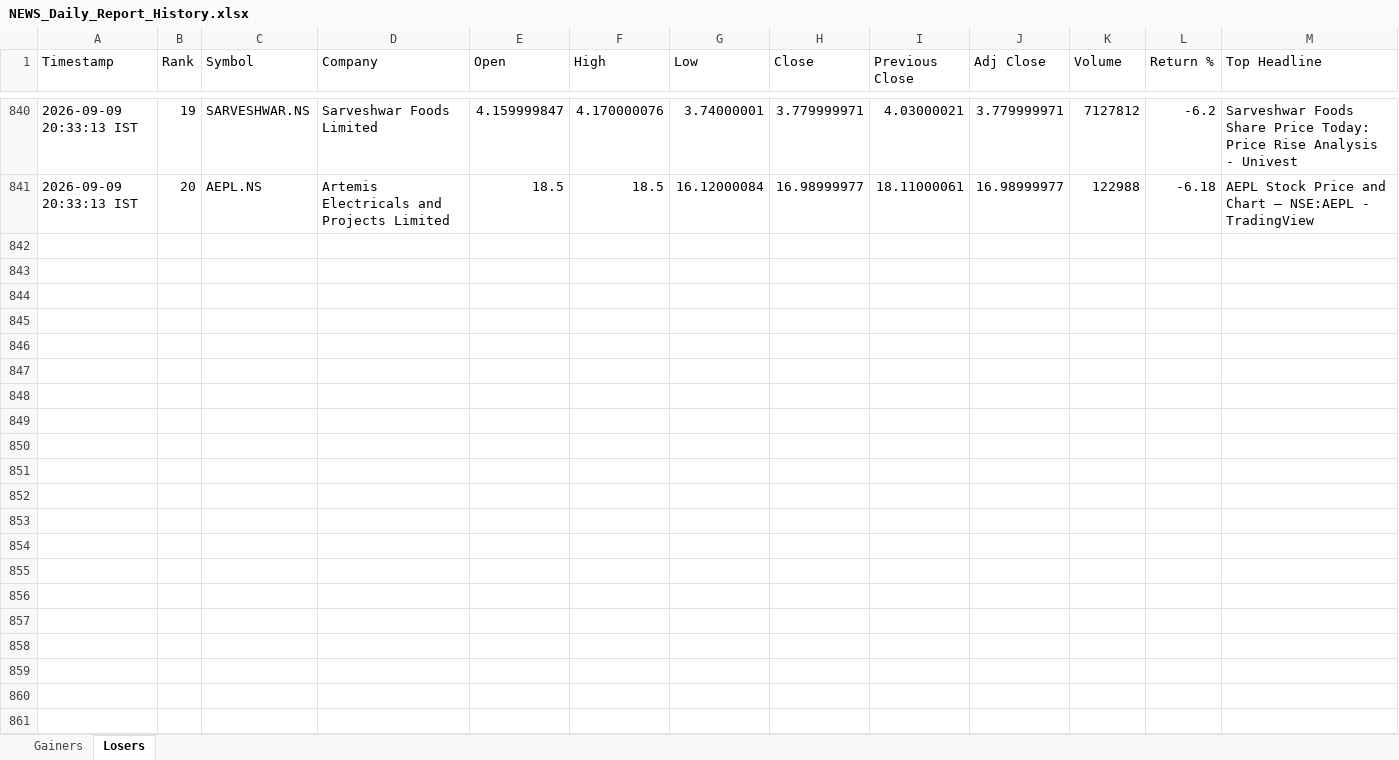
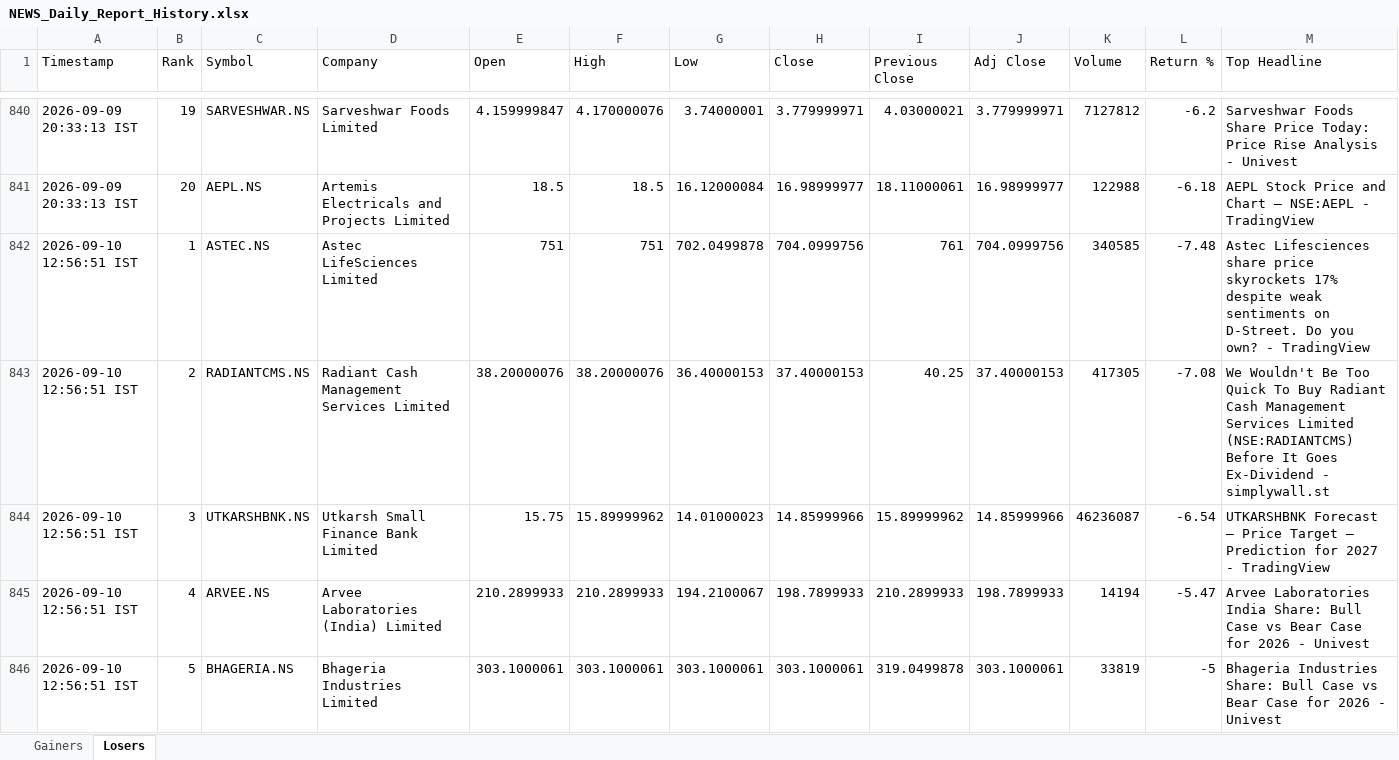
Before and after one commit to PavanSaiNekkala/News_Dividend_Fetcher, an Excel workbook: NEWS_Daily_Report/output/history/NEWS_Daily_Report_History.xlsx, sheet Losers, drawn as a sheet; only a part is shown, gaps mark what is left out; values as stored, in another font and other column widths than the file's, no borders; rows hold the shown columns only; the diff covers the shown part only; the diff names each change by its address in the sheet, - before the commit and + after, or states it on an @@ line.

```diff
--- a/NEWS_Daily_Report/output/history/NEWS_Daily_Report_History.xlsx (sheet Losers)
+++ b/NEWS_Daily_Report/output/history/NEWS_Daily_Report_History.xlsx (sheet Losers)
+row 842: 2026-09-10 12:56:51 IST | 1 | ASTEC.NS | Astec LifeSciences Limited | 751 | 751 | 702.0499878 | 704.0999756 | 761 | 704.0999756 | 340585 | -7.48 | Astec Lifesciences share price skyrockets 17% despite weak sentiments on D-Street. Do you own? - TradingView
+row 843: 2026-09-10 12:56:51 IST | 2 | RADIANTCMS.NS | Radiant Cash Management Services Limited | 38.20000076 | 38.20000076 | 36.40000153 | 37.40000153 | 40.25 | 37.40000153 | 417305 | -7.08 | We Wouldn't Be Too Quick To Buy Radiant Cash Management Services Limited (NSE:RADIANTCMS) Before It Goes Ex-Dividend - simplywall.st
+row 844: 2026-09-10 12:56:51 IST | 3 | UTKARSHBNK.NS | Utkarsh Small Finance Bank Limited | 15.75 | 15.89999962 | 14.01000023 | 14.85999966 | 15.89999962 | 14.85999966 | 46236087 | -6.54 | UTKARSHBNK Forecast — Price Target — Prediction for 2027 - TradingView
+row 845: 2026-09-10 12:56:51 IST | 4 | ARVEE.NS | Arvee Laboratories (India) Limited | 210.2899933 | 210.2899933 | 194.2100067 | 198.7899933 | 210.2899933 | 198.7899933 | 14194 | -5.47 | Arvee Laboratories India Share: Bull Case vs Bear Case for 2026 - Univest
+row 846: 2026-09-10 12:56:51 IST | 5 | BHAGERIA.NS | Bhageria Industries Limited | 303.1000061 | 303.1000061 | 303.1000061 | 303.1000061 | 319.0499878 | 303.1000061 | 33819 | -5 | Bhageria Industries Share: Bull Case vs Bear Case for 2026 - Univest
```
Also changed, not shown: 15 added rows elsewhere in this sheet, sheet Gainers, NEWS_Daily_Report/output/latest/NEWS_Daily_Report.xlsx.
